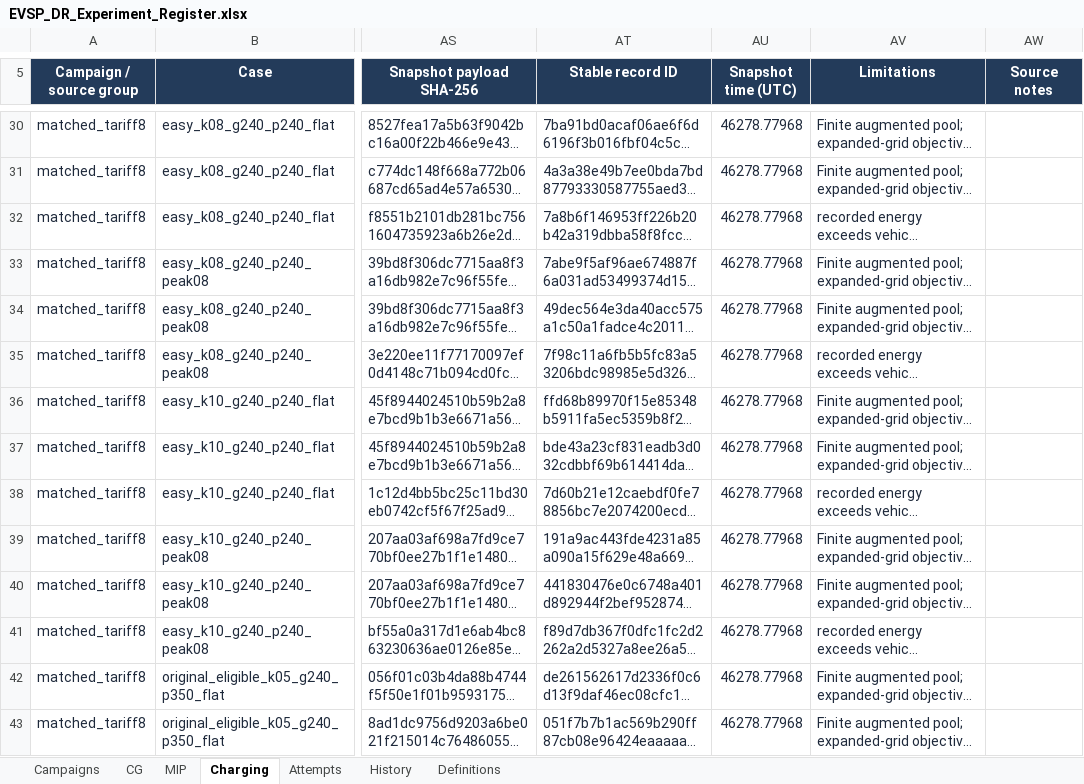
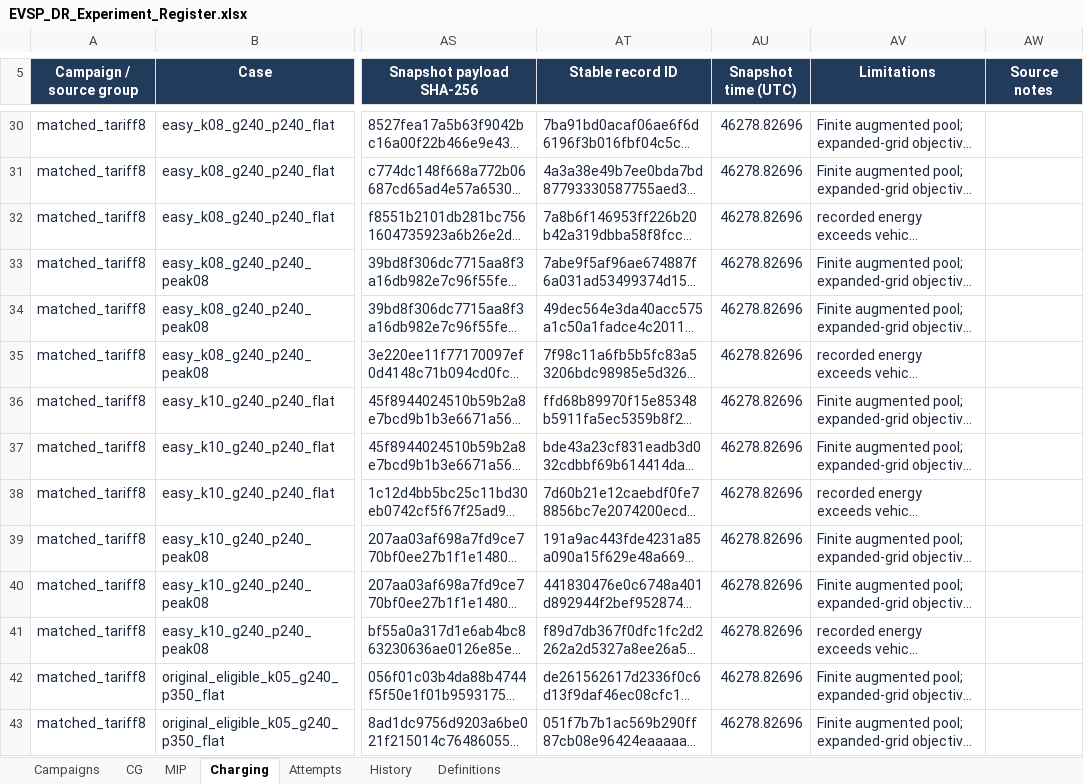
Before and after one commit to ndandnd/EVSP-DR, an Excel workbook: outputs/01a07ecc-9b77-79b3-9782-e4308a80ba07/EVSP_DR_Experiment_Register.xlsx, sheet Charging, drawn as a sheet; only a part is shown, gaps mark what is left out; long unchanged cells end in …; values as stored, in another font and other column widths than the file's, no borders; conditional formats and table styles not drawn; the diff covers the shown part only; the diff names each change by its address in the sheet, - before the commit and + after, or states it on an @@ line.

```diff
--- a/outputs/01a07ecc-9b77-79b3-9782-e4308a80ba07/EVSP_DR_Experiment_Register.xlsx (sheet Charging)
+++ b/outputs/01a07ecc-9b77-79b3-9782-e4308a80ba07/EVSP_DR_Experiment_Register.xlsx (sheet Charging)
-AU30:AU43 (Snapshot time (UTC)): 46278.77968
+AU30:AU43 (Snapshot time (UTC)): 46278.82696
```
Also changed, not shown: 65 edited cells elsewhere in this sheet, sheet MIP, sheet CG, sheet Attempts, sheet Campaigns, formulas that keep their value, 48 other files.
